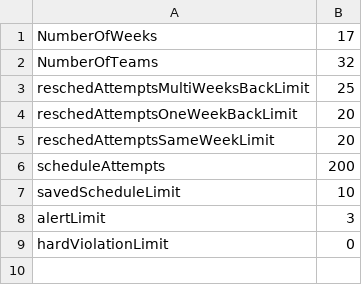
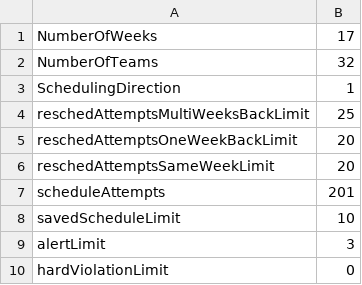
Before and after one commit to dwunderl/nflschedulervsc, a CSV file: nflparams.csv, drawn as a sheet.

```diff
--- a/nflparams.csv
+++ b/nflparams.csv
@@ -2,2 +2,3 @@ NumberOfWeeks,17
 NumberOfTeams,32
+SchedulingDirection,1
 reschedAttemptsMultiWeeksBackLimit,25
@@ -5,3 +6,3 @@ reschedAttemptsOneWeekBackLimit,20
 reschedAttemptsSameWeekLimit,20
-scheduleAttempts,200
+scheduleAttempts,201
 savedScheduleLimit,10
```
Also changed, not shown: nflresources.csv, nflteams.csv, 12 other files.
